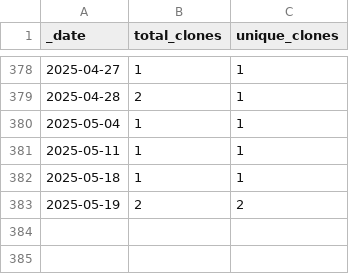
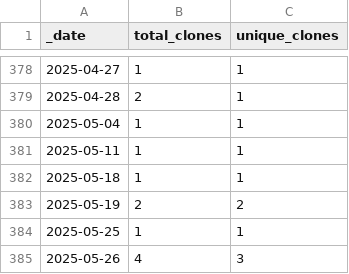
Before and after one commit to roberts-farm-of-ideas/2, a CSV file: traffic/clones.csv, drawn as a sheet; only a part is shown, gaps mark what is left out; the diff names each change by its address in the sheet, - before the commit and + after, or states it on an @@ line.

Commit message:
GitHub traffic

```diff
--- a/traffic/clones.csv
+++ b/traffic/clones.csv
+row 384: 2025-05-25 | 1 | 1
+row 385: 2025-05-26 | 4 | 3
```
Also changed, not shown: 1 other file.
